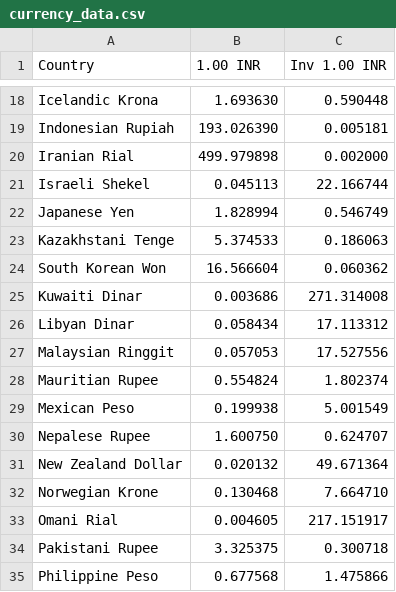
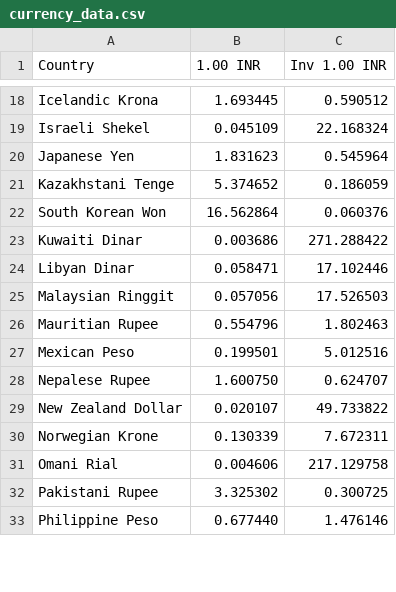
Before and after one commit to GauravDhanraja/INR-Comparison, a CSV file: currency_data.csv, drawn as a sheet; only a part is shown, gaps mark what is left out; removed rows and columns are numbered as before the commit, all else as after; the diff covers the shown part only; the diff names each change by its address in the sheet, - before the commit and + after, or states it on an @@ line.

Commit message:
reduced boilerplate code from function data_from_url_to_csv

```diff
--- a/currency_data.csv
+++ b/currency_data.csv
-B18 (1.00 INR): 1.693630
+B18 (1.00 INR): 1.693445
-C18 (Inv 1.00 INR): 0.590448
+C18 (Inv 1.00 INR): 0.590512
-row 19: Indonesian Rupiah | 193.026390 | 0.005181
-row 20: Iranian Rial | 499.979898 | 0.002000
-B19 (1.00 INR): 0.045113
+B19 (1.00 INR): 0.045109
-C19 (Inv 1.00 INR): 22.166744
+C19 (Inv 1.00 INR): 22.168324
-B20 (1.00 INR): 1.828994
+B20 (1.00 INR): 1.831623
-C20 (Inv 1.00 INR): 0.546749
+C20 (Inv 1.00 INR): 0.545964
-B21 (1.00 INR): 5.374533
+B21 (1.00 INR): 5.374652
-C21 (Inv 1.00 INR): 0.186063
+C21 (Inv 1.00 INR): 0.186059
-B22 (1.00 INR): 16.566604
+B22 (1.00 INR): 16.562864
-C22 (Inv 1.00 INR): 0.060362
+C22 (Inv 1.00 INR): 0.060376
-C23 (Inv 1.00 INR): 271.314008
+C23 (Inv 1.00 INR): 271.288422
-B24 (1.00 INR): 0.058434
+B24 (1.00 INR): 0.058471
-C24 (Inv 1.00 INR): 17.113312
+C24 (Inv 1.00 INR): 17.102446
-B25 (1.00 INR): 0.057053
+B25 (1.00 INR): 0.057056
-C25 (Inv 1.00 INR): 17.527556
+C25 (Inv 1.00 INR): 17.526503
-B26 (1.00 INR): 0.554824
+B26 (1.00 INR): 0.554796
-C26 (Inv 1.00 INR): 1.802374
+C26 (Inv 1.00 INR): 1.802463
-B27 (1.00 INR): 0.199938
+B27 (1.00 INR): 0.199501
-C27 (Inv 1.00 INR): 5.001549
+C27 (Inv 1.00 INR): 5.012516
-B29 (1.00 INR): 0.020132
+B29 (1.00 INR): 0.020107
-C29 (Inv 1.00 INR): 49.671364
+C29 (Inv 1.00 INR): 49.733822
-B30 (1.00 INR): 0.130468
+B30 (1.00 INR): 0.130339
-C30 (Inv 1.00 INR): 7.664710
+C30 (Inv 1.00 INR): 7.672311
-B31 (1.00 INR): 0.004605
+B31 (1.00 INR): 0.004606
-C31 (Inv 1.00 INR): 217.151917
+C31 (Inv 1.00 INR): 217.129758
-B32 (1.00 INR): 3.325375
+B32 (1.00 INR): 3.325302
-C32 (Inv 1.00 INR): 0.300718
+C32 (Inv 1.00 INR): 0.300725
-B33 (1.00 INR): 0.677568
+B33 (1.00 INR): 0.677440
-C33 (Inv 1.00 INR): 1.475866
+C33 (Inv 1.00 INR): 1.476146
```
Also changed, not shown: 62 edited cells elsewhere in this file, 2 other files.
